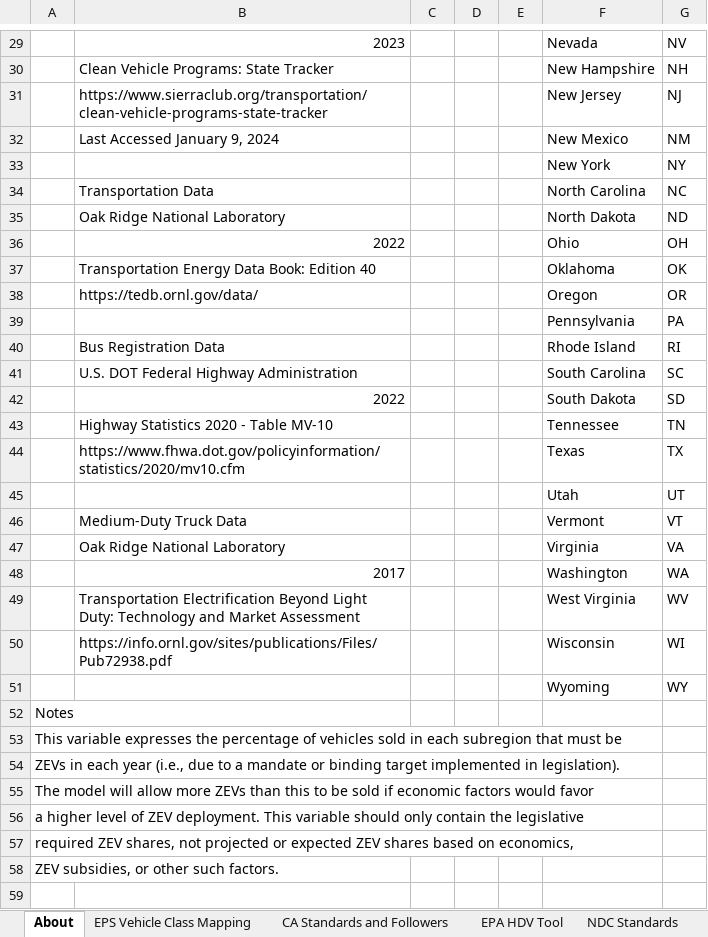
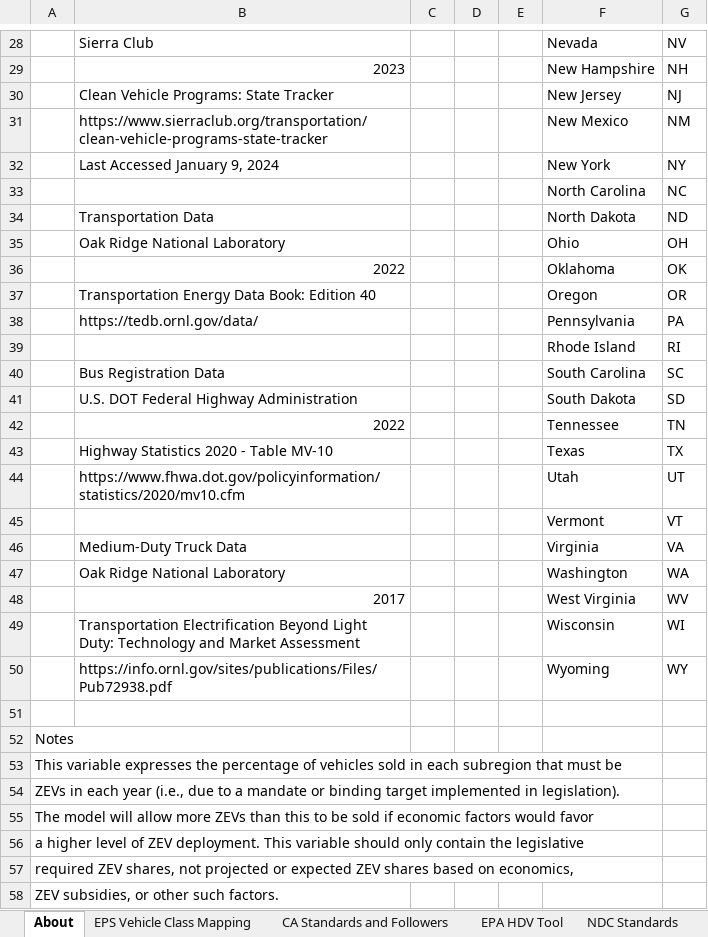
Before and after one commit to EnergyInnovation/eps-iowa, an Excel workbook: InputData/trans/BRZSPbS/BAU Required ZEV Sales Perc by Subregion.xlsx, sheet About, drawn as a sheet; only a part is shown, gaps mark what is left out; the shorter side is filled out with more unchanged rows; values as stored, in another font and other column widths than the file's, no cell formats; addresses are those after the commit; the diff covers the shown part only; the diff names each change by its address in the sheet, - before the commit and + after, or states it on an @@ line.

```diff
--- a/InputData/trans/BRZSPbS/BAU Required ZEV Sales Perc by Subregion.xlsx (sheet About)
+++ b/InputData/trans/BRZSPbS/BAU Required ZEV Sales Perc by Subregion.xlsx (sheet About)
-B28: 2023
+B28: Sierra Club
-B29: Clean Vehicle Programs: State Tracker
+B29: 2023
-B30: https://www.sierraclub.org/transportation/clean-vehicle-programs-state-tracker
+B30: Clean Vehicle Programs: State Tracker
-B31: Last Accessed January 9, 2024
+B31: https://www.sierraclub.org/transportation/clean-vehicle-programs-state-tracker
-B32: (empty)
+B32: Last Accessed January 9, 2024
-B33: Transportation Data
+B33: (empty)
-B34: Oak Ridge National Laboratory
+B34: Transportation Data
-B35: 2022
+B35: Oak Ridge National Laboratory
-B36: Transportation Energy Data Book: Edition 40
+B36: 2022
-B37: https://tedb.ornl.gov/data/
+B37: Transportation Energy Data Book: Edition 40
-B38: (empty)
+B38: https://tedb.ornl.gov/data/
-B39: Bus Registration Data
+B39: (empty)
-B40: U.S. DOT Federal Highway Administration
+B40: Bus Registration Data
-B41: 2022
+B41: U.S. DOT Federal Highway Administration
-B42: Highway Statistics 2020 - Table MV-10
+B42: 2022
-B43: https://www.fhwa.dot.gov/policyinformation/statistics/2020/mv10.cfm
+B43: Highway Statistics 2020 - Table MV-10
-B44: (empty)
+B44: https://www.fhwa.dot.gov/policyinformation/statistics/2020/mv10.cfm
-B45: Medium-Duty Truck Data
+B45: (empty)
-B46: Oak Ridge National Laboratory
+B46: Medium-Duty Truck Data
-B47: 2017
+B47: Oak Ridge National Laboratory
-B48: Transportation Electrification Beyond Light Duty: Technology and Market Assessment
+B48: 2017
-B49: https://info.ornl.gov/sites/publications/Files/Pub72938.pdf
+B49: Transportation Electrification Beyond Light Duty: Technology and Market Assessment
-B50: (empty)
+B50: https://info.ornl.gov/sites/publications/Files/Pub72938.pdf
+row 51: (empty)
```
Also changed, not shown: 1 added row, 2 removed rows and 29 edited cells elsewhere in this sheet, sheet NDC Standards, sheet CA Standards and Followers, sheet BRZSPbS-frgt-mtrbk, sheet BRZSPbS-psgr-mtrbk, sheet BRZSPbS-frgt-hdv-ALL, sheet BRZSPbS-frgt-ldv-ALL, 8 more sheets, other sheet tabs, cell formats, formulas that keep their value, InputData/elec/BDTPTUMCF/Boolean Does This Plant Type Use Maximum Capacity Factor.xlsx, InputData/elec/CSC/Capacity Supply Curve.xlsx, 31 other files.
